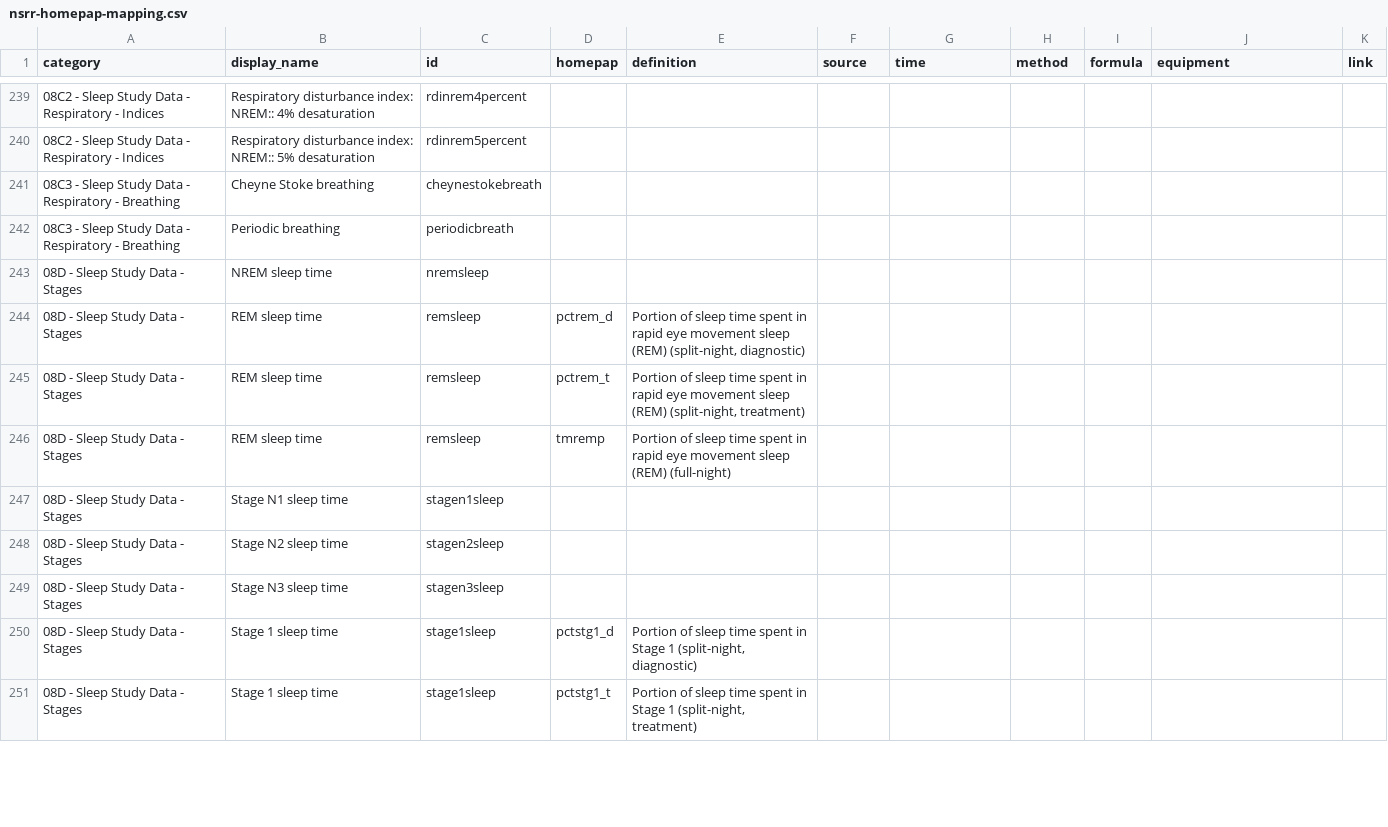
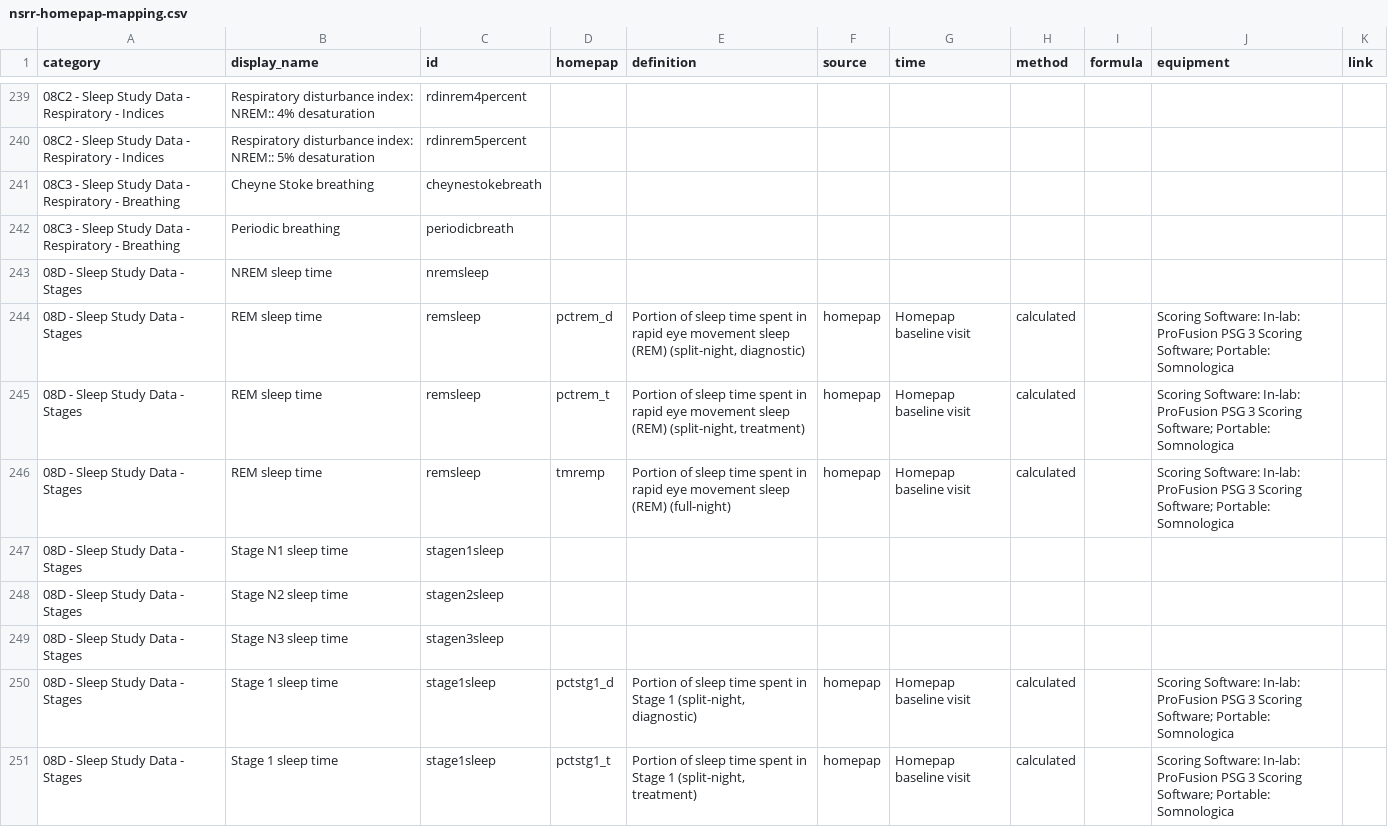
Before and after one commit to licongcui/nsrr-cross-cohort-mapping, a CSV file: mappings/nsrr-homepap-mapping.csv, drawn as a sheet; only a part is shown, gaps mark what is left out; the diff covers the shown part only.

Commit message:
Updated attribute lexicon and homepap mapping

```diff
--- a/mappings/nsrr-homepap-mapping.csv
+++ b/mappings/nsrr-homepap-mapping.csv
@@ -243,5 +243,5 @@ category,display_name,id,homepap,definition,source,time,method,formula,equipment
 08D - Sleep Study Data - Stages,NREM sleep time,nremsleep,,,,,,,,
-08D - Sleep Study Data - Stages,REM sleep time,remsleep,pctrem_d,"Portion of sleep time spent in rapid eye movement sleep (REM) (split-night, diagnostic)",,,,,,
-08D - Sleep Study Data - Stages,REM sleep time,remsleep,pctrem_t,"Portion of sleep time spent in rapid eye movement sleep (REM) (split-night, treatment)",,,,,,
-08D - Sleep Study Data - Stages,REM sleep time,remsleep,tmremp,Portion of sleep time spent in rapid eye movement sleep (REM) (full-night),,,,,,
+08D - Sleep Study Data - Stages,REM sleep time,remsleep,pctrem_d,"Portion of sleep time spent in rapid eye movement sleep (REM) (split-night, diagnostic)",homepap,Homepap baseline visit,calculated,,Scoring Software: In-lab: ProFusion PSG 3 Scoring Software; Portable: Somnologica,
+08D - Sleep Study Data - Stages,REM sleep time,remsleep,pctrem_t,"Portion of sleep time spent in rapid eye movement sleep (REM) (split-night, treatment)",homepap,Homepap baseline visit,calculated,,Scoring Software: In-lab: ProFusion PSG 3 Scoring Software; Portable: Somnologica,
+08D - Sleep Study Data - Stages,REM sleep time,remsleep,tmremp,Portion of sleep time spent in rapid eye movement sleep (REM) (full-night),homepap,Homepap baseline visit,calculated,,Scoring Software: In-lab: ProFusion PSG 3 Scoring Software; Portable: Somnologica,
 08D - Sleep Study Data - Stages,Stage N1 sleep time,stagen1sleep,,,,,,,,
@@ -249,3 +249,3 @@ category,display_name,id,homepap,definition,source,time,method,formula,equipment
 08D - Sleep Study Data - Stages,Stage N3 sleep time,stagen3sleep,,,,,,,,
-08D - Sleep Study Data - Stages,Stage 1 sleep time,stage1sleep,pctstg1_d,"Portion of sleep time spent in Stage 1 (split-night, diagnostic)",,,,,,
-08D - Sleep Study Data - Stages,Stage 1 sleep time,stage1sleep,pctstg1_t,"Portion of sleep time spent in Stage 1 (split-night, treatment)",,,,,,
+08D - Sleep Study Data - Stages,Stage 1 sleep time,stage1sleep,pctstg1_d,"Portion of sleep time spent in Stage 1 (split-night, diagnostic)",homepap,Homepap baseline visit,calculated,,Scoring Software: In-lab: ProFusion PSG 3 Scoring Software; Portable: Somnologica,
+08D - Sleep Study Data - Stages,Stage 1 sleep time,stage1sleep,pctstg1_t,"Portion of sleep time spent in Stage 1 (split-night, treatment)",homepap,Homepap baseline visit,calculated,,Scoring Software: In-lab: ProFusion PSG 3 Scoring Software; Portable: Somnologica,
```
Also changed, not shown: 88 edited cells elsewhere in this file, mappings/nsrr-provenance-attribute-lexicon.csv.
